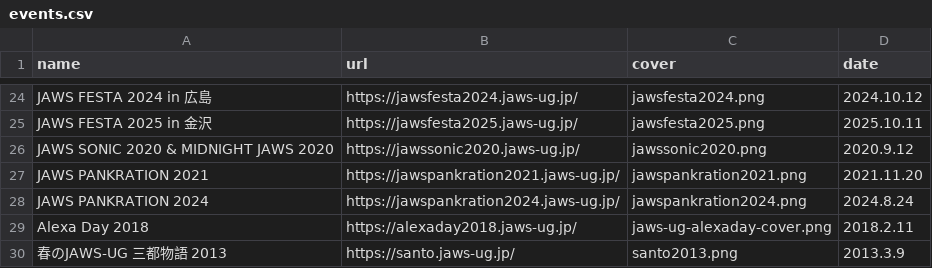
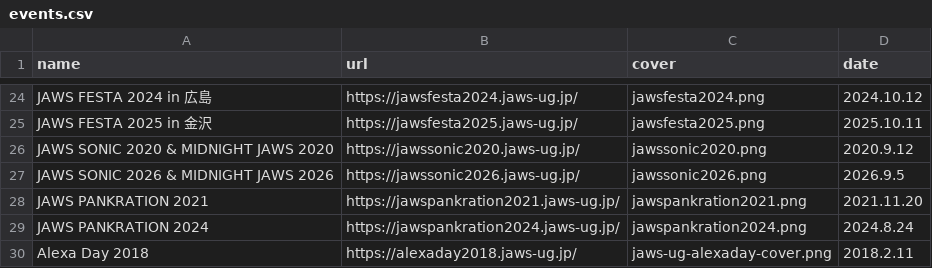
Before and after one commit to jaws-ug/jaws-ug.jp, a CSV file: _data/events.csv, drawn as a sheet; only a part is shown, gaps mark what is left out; the shorter side is filled out with more unchanged rows.

Commit message:
JAWS SONIC2026を過去イベントページへ反映､TOPページ等に出るバナーを削除

```diff
--- a/_data/events.csv
+++ b/_data/events.csv
@@ -26,2 +26,3 @@ JAWS FESTA 2025 in 金沢,https://jawsfesta2025.jaws-ug.jp/,jawsfesta2025.png,20
 JAWS SONIC 2020 & MIDNIGHT JAWS 2020,https://jawssonic2020.jaws-ug.jp/,jawssonic2020.png,2020.9.12
+JAWS SONIC 2026 & MIDNIGHT JAWS 2026,https://jawssonic2026.jaws-ug.jp/,jawssonic2026.png,2026.9.5
 JAWS PANKRATION 2021,https://jawspankration2021.jaws-ug.jp/,jawspankration2021.png,2021.11.20
```
Also changed, not shown: 1 other file.
